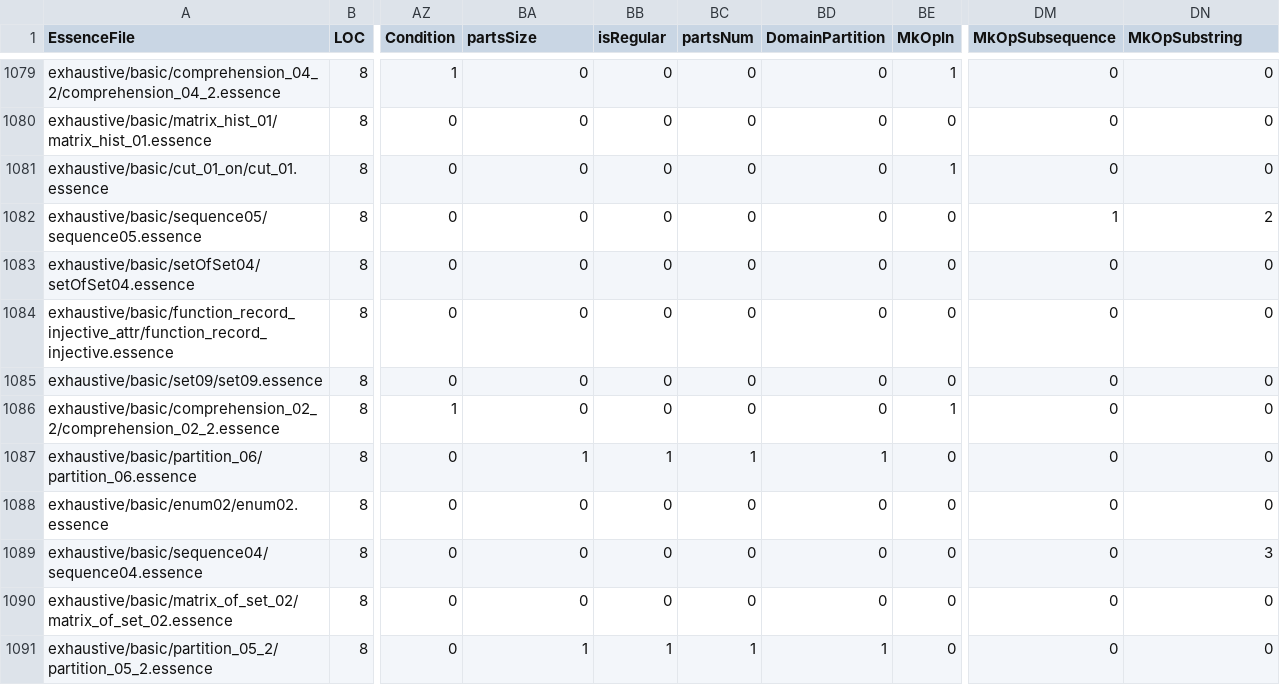
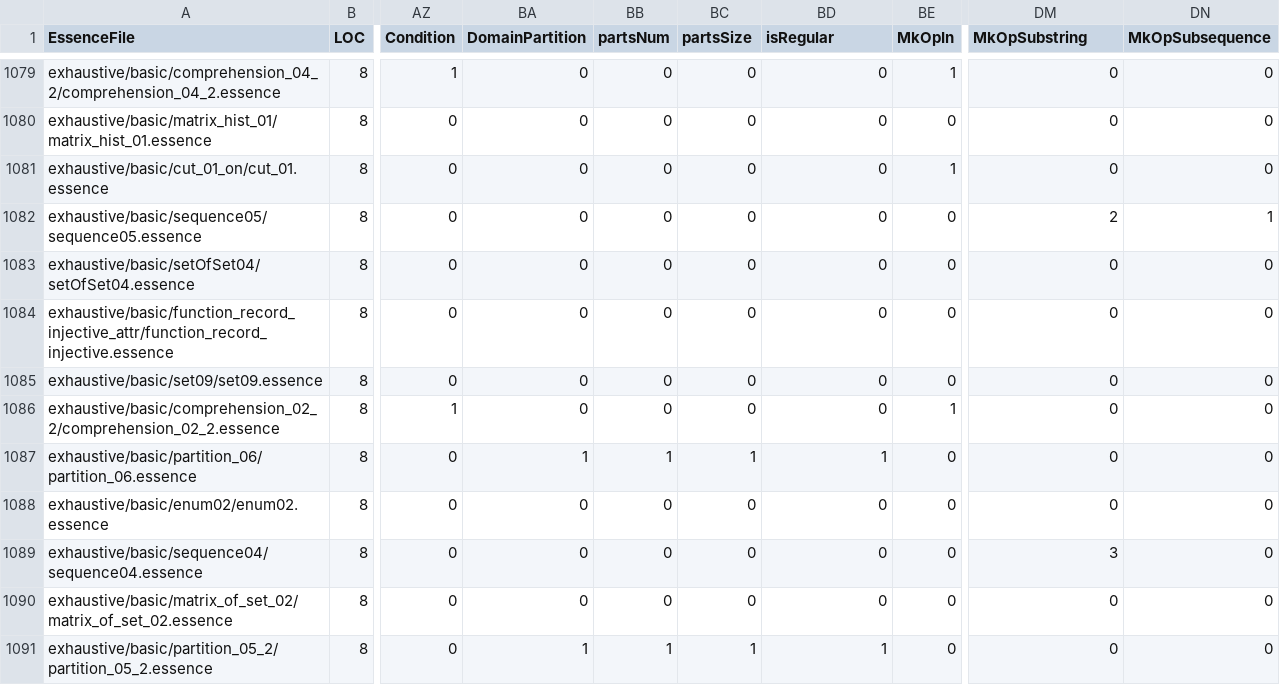
Before and after one commit to hecent/conjure-oxide, a CSV file: tools/essence-feature-usage-stats/data.csv, drawn as a sheet; only a part is shown, gaps mark what is left out; the diff covers the shown part only; the diff names each change by its address in the sheet, - before the commit and + after, or states it on an @@ line.

```diff
--- a/tools/essence-feature-usage-stats/data.csv
+++ b/tools/essence-feature-usage-stats/data.csv
-BA1: partsSize
+BA1: DomainPartition
-BB1: isRegular
+BB1: partsNum
-BC1: partsNum
+BC1: partsSize
-BD1: DomainPartition
+BD1: isRegular
-DM1: MkOpSubsequence
+DM1: MkOpSubstring
-DN1: MkOpSubstring
+DN1: MkOpSubsequence
-DM1082 (MkOpSubstring): 1
+DM1082 (MkOpSubstring): 2
-DN1082 (MkOpSubsequence): 2
+DN1082 (MkOpSubsequence): 1
-DM1089 (MkOpSubstring): 0
+DM1089 (MkOpSubstring): 3
-DN1089 (MkOpSubsequence): 3
+DN1089 (MkOpSubsequence): 0
```
Also changed, not shown: 16 edited cells elsewhere in this file, 1 other file.
